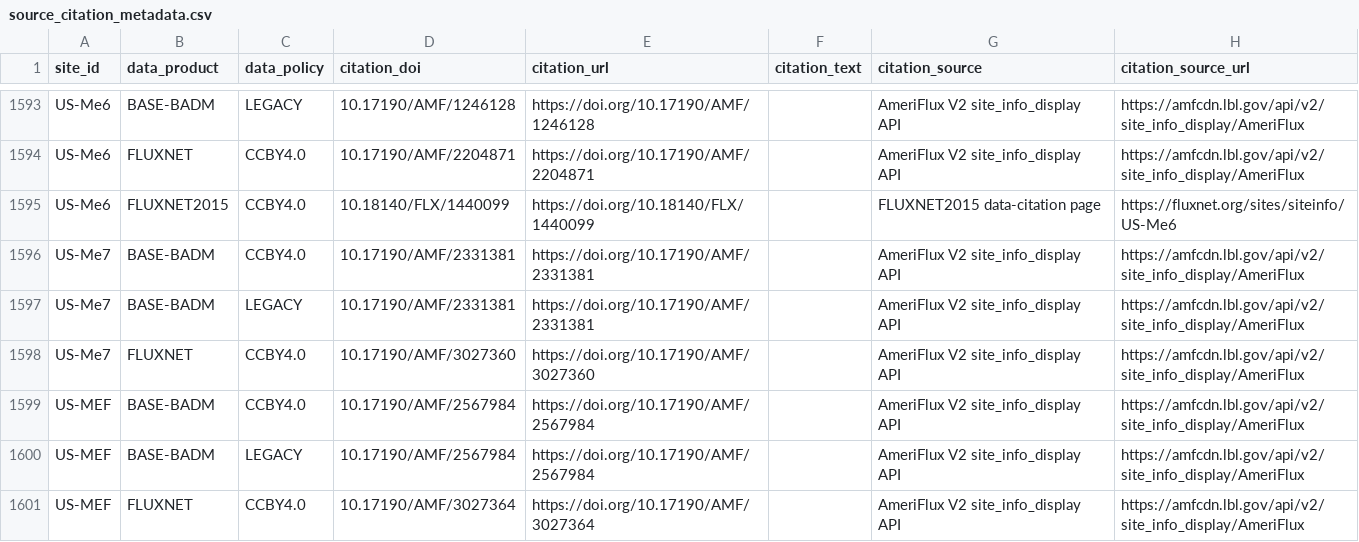
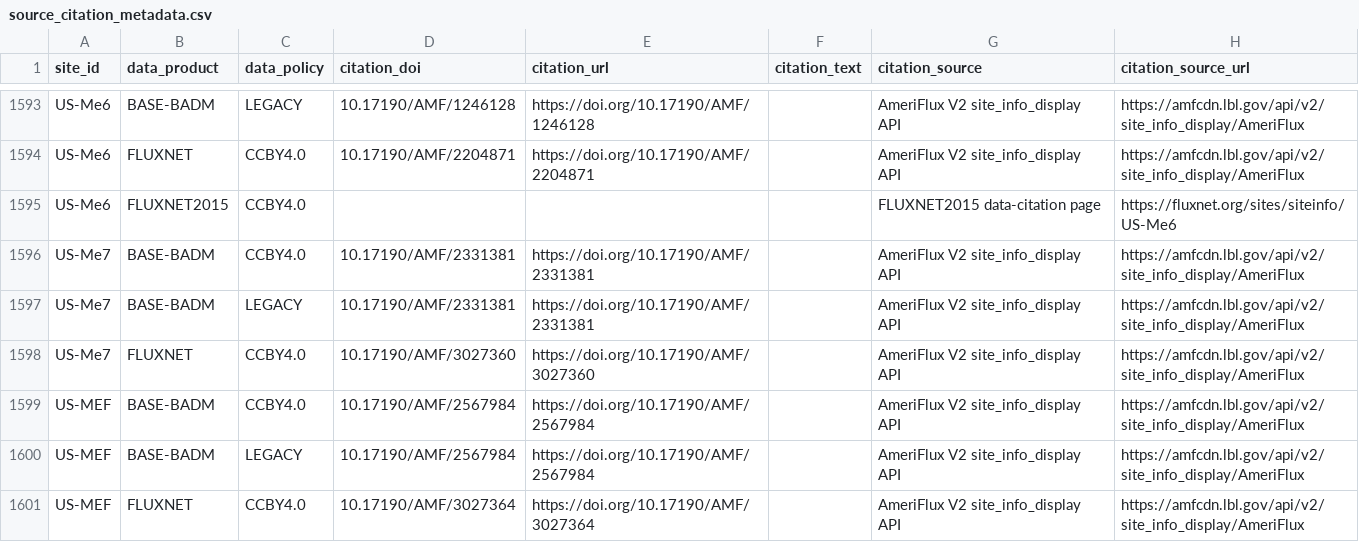
Before and after one commit to trevorkeenan/fluxnet-data-explorer, a CSV file: assets/source_citation_metadata.csv, drawn as a sheet; only a part is shown, gaps mark what is left out.

```diff
--- a/assets/source_citation_metadata.csv
+++ b/assets/source_citation_metadata.csv
@@ -1594,3 +1594,3 @@ US-Me6,BASE-BADM,LEGACY,10.17190/AMF/1246128,https://doi.org/10.17190/AMF/124612
 US-Me6,FLUXNET,CCBY4.0,10.17190/AMF/2204871,https://doi.org/10.17190/AMF/2204871,,AmeriFlux V2 site_info_display API,https://amfcdn.lbl.gov/api/v2/site_info_display/AmeriFlux
-US-Me6,FLUXNET2015,CCBY4.0,10.18140/FLX/1440099,https://doi.org/10.18140/FLX/1440099,,FLUXNET2015 data-citation page,https://fluxnet.org/sites/siteinfo/US-Me6
+US-Me6,FLUXNET2015,CCBY4.0,,,,FLUXNET2015 data-citation page,https://fluxnet.org/sites/siteinfo/US-Me6
 US-Me7,BASE-BADM,CCBY4.0,10.17190/AMF/2331381,https://doi.org/10.17190/AMF/2331381,,AmeriFlux V2 site_info_display API,https://amfcdn.lbl.gov/api/v2/site_info_display/AmeriFlux
```
Also changed, not shown: assets/efd_curated_sites_snapshot.csv, 4 other files.
